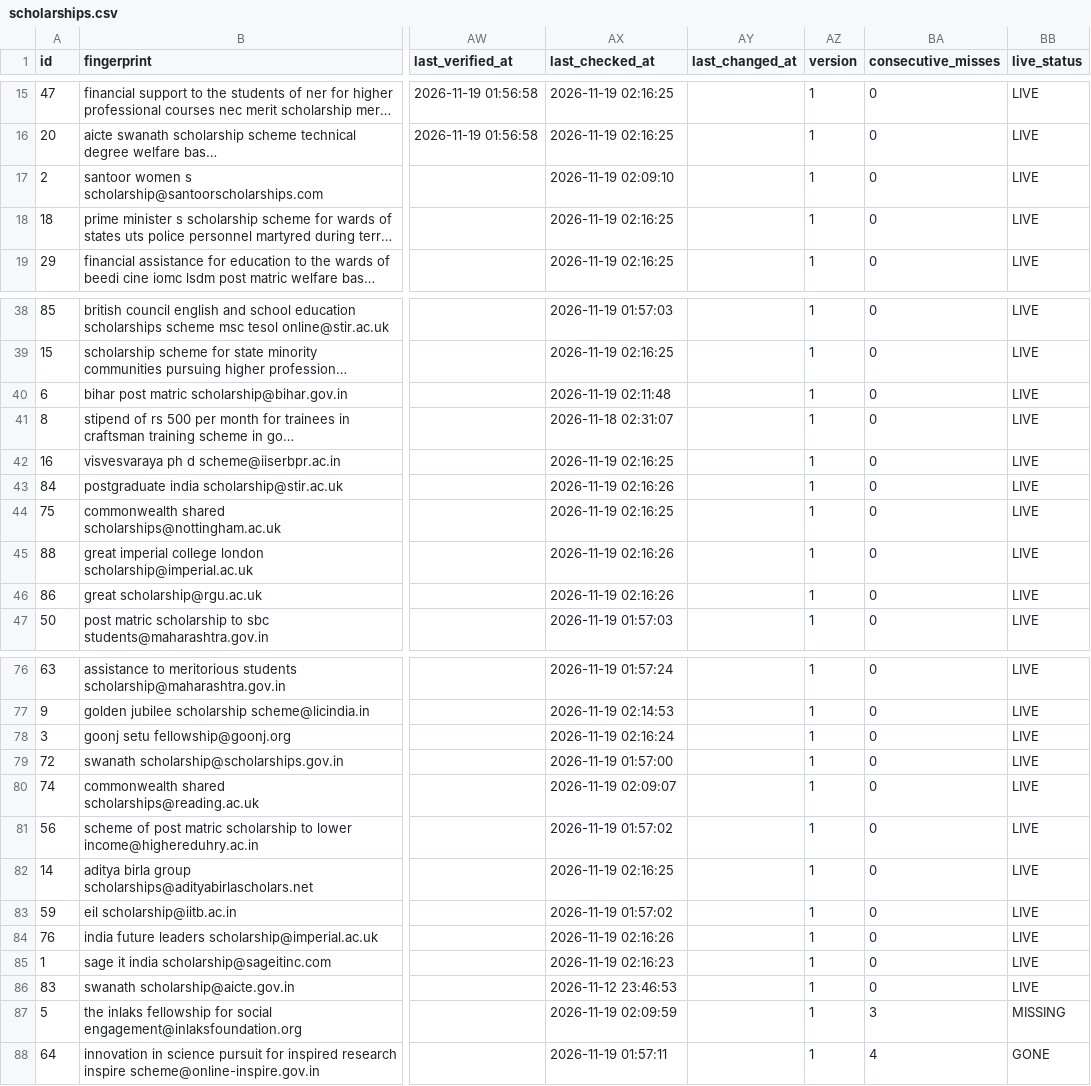
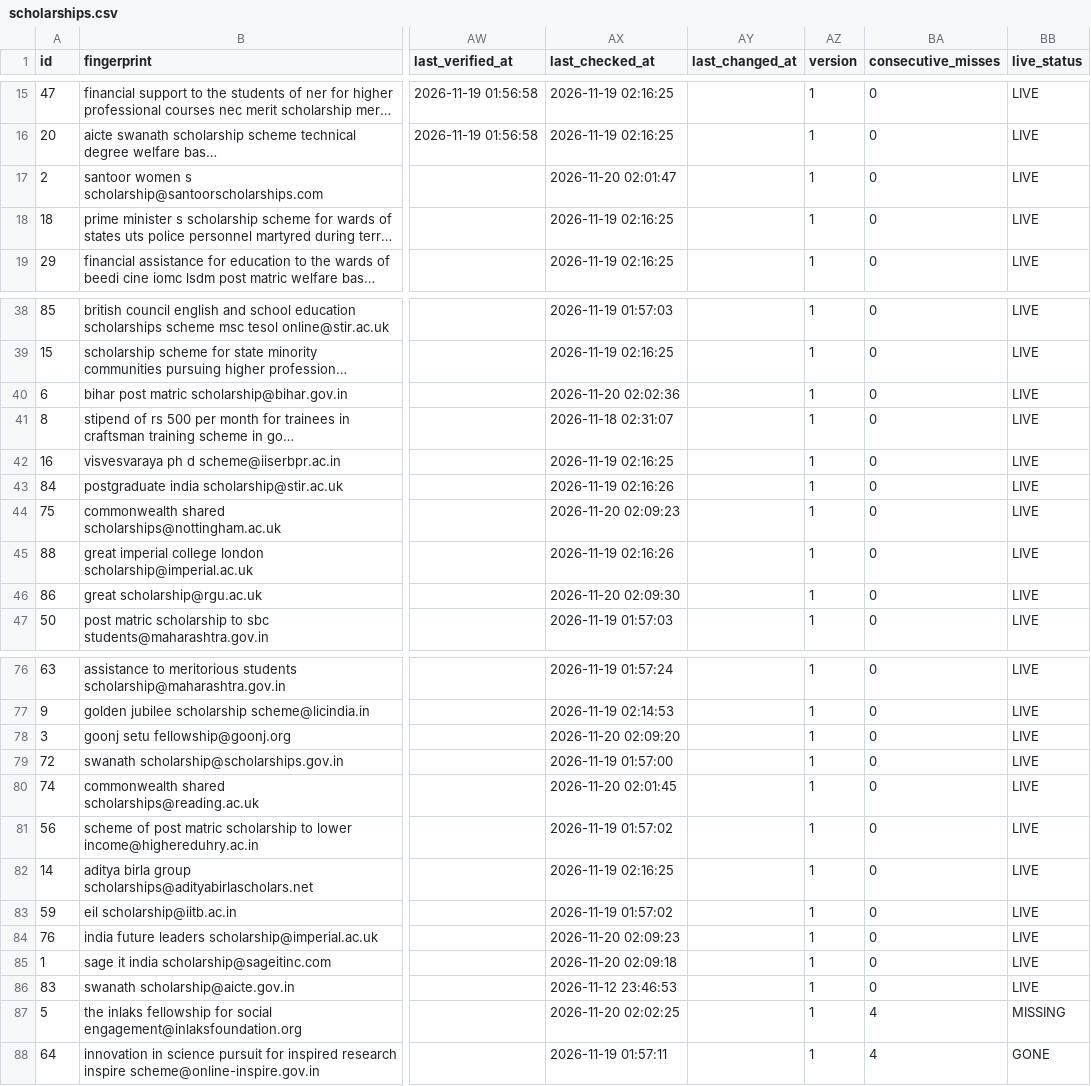
Before and after one commit to Hero0p/scholarship-crawler, a CSV file: data/sample/scholarships.csv, drawn as a sheet; only a part is shown, gaps mark what is left out; long unchanged cells end in …; the diff covers the shown part only; the diff names each change by its address in the sheet, - before the commit and + after, or states it on an @@ line.

```diff
--- a/data/sample/scholarships.csv
+++ b/data/sample/scholarships.csv
-AX17 (last_checked_at): 2026-11-19 02:09:10
+AX17 (last_checked_at): 2026-11-20 02:01:47
-AX40 (last_checked_at): 2026-11-19 02:11:48
+AX40 (last_checked_at): 2026-11-20 02:02:36
-AX44 (last_checked_at): 2026-11-19 02:16:25
+AX44 (last_checked_at): 2026-11-20 02:09:23
-AX46 (last_checked_at): 2026-11-19 02:16:26
+AX46 (last_checked_at): 2026-11-20 02:09:30
-AX78 (last_checked_at): 2026-11-19 02:16:24
+AX78 (last_checked_at): 2026-11-20 02:09:20
-AX80 (last_checked_at): 2026-11-19 02:09:07
+AX80 (last_checked_at): 2026-11-20 02:01:45
-AX84 (last_checked_at): 2026-11-19 02:16:26
+AX84 (last_checked_at): 2026-11-20 02:09:23
-AX85 (last_checked_at): 2026-11-19 02:16:23
+AX85 (last_checked_at): 2026-11-20 02:09:18
-AX87 (last_checked_at): 2026-11-19 02:09:59
+AX87 (last_checked_at): 2026-11-20 02:02:25
-BA87 (consecutive_misses): 3
+BA87 (consecutive_misses): 4
```
Also changed, not shown: 2 edited cells elsewhere in this file, 14 other files.
